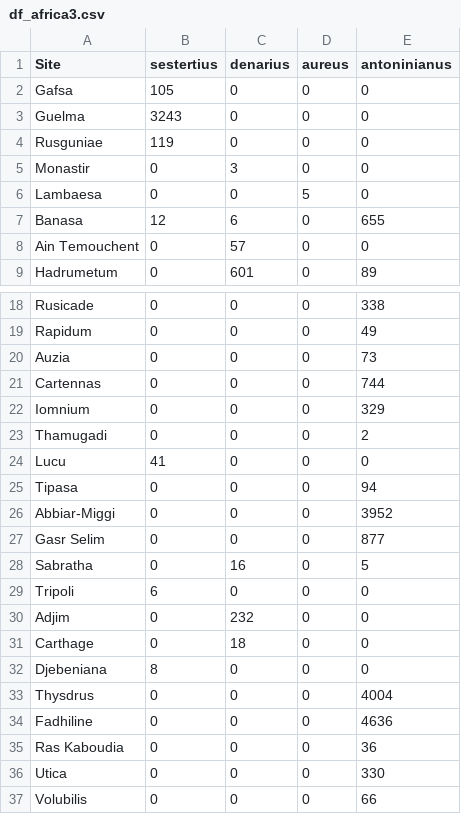
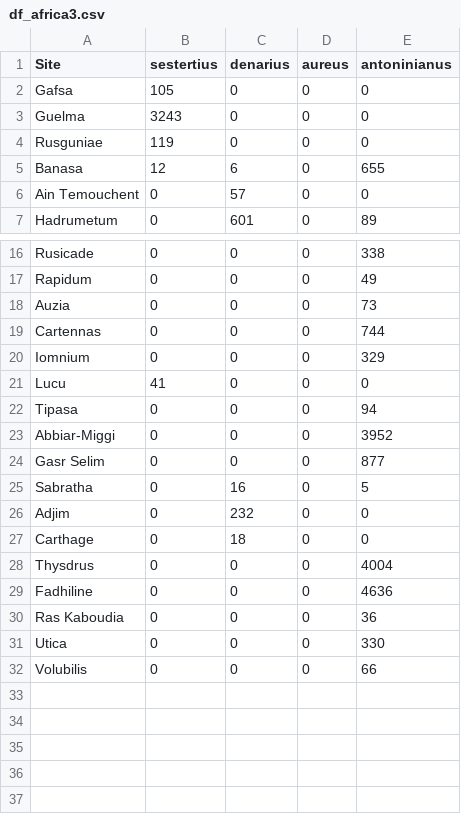
Before and after one commit to mondoboia/numismatic_distribution, a CSV file: df_africa3.csv, drawn as a sheet; only a part is shown, gaps mark what is left out; the diff names each change by its address in the sheet, - before the commit and + after, or states it on an @@ line.

```diff
--- a/df_africa3.csv
+++ b/df_africa3.csv
-row 5: Monastir | 0 | 3 | 0 | 0
-row 6: Lambaesa | 0 | 0 | 5 | 0
-row 23: Thamugadi | 0 | 0 | 0 | 2
-row 29: Tripoli | 6 | 0 | 0 | 0
-row 32: Djebeniana | 8 | 0 | 0 | 0
```
Also changed, not shown: df_africa1_out.csv, df_africa2.csv, 3 other files.
